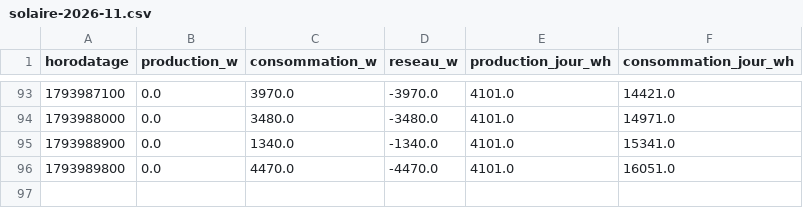
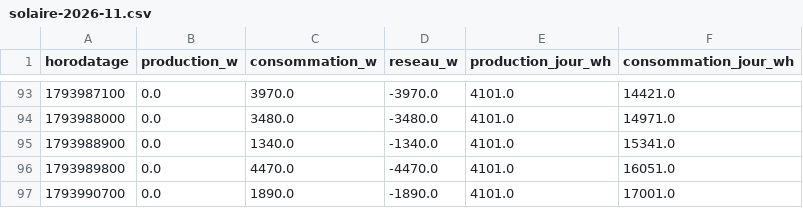
Before and after one commit to SOULMAN69110/Maison17, a CSV file: historique/solaire-2026-11.csv, drawn as a sheet; only a part is shown, gaps mark what is left out; the diff names each change by its address in the sheet, - before the commit and + after, or states it on an @@ line.

```diff
--- a/historique/solaire-2026-11.csv
+++ b/historique/solaire-2026-11.csv
+row 97: 1793990700 | 0.0 | 1890.0 | -1890.0 | 4101.0 | 17001.0
```
Also changed, not shown: historique/mesures-2026-11.csv, historique/solaire-courbe-2026-11.csv.
